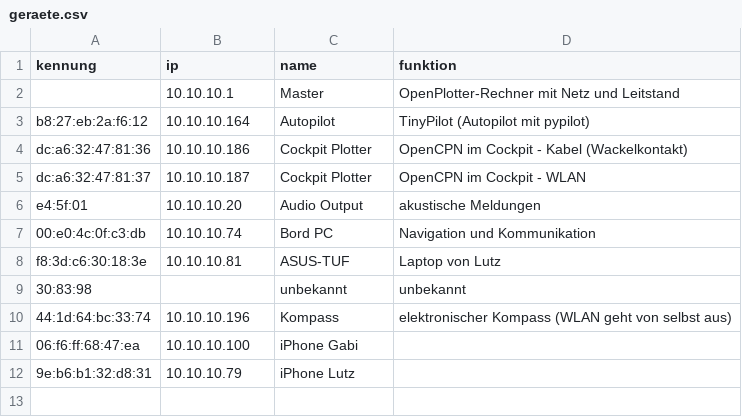
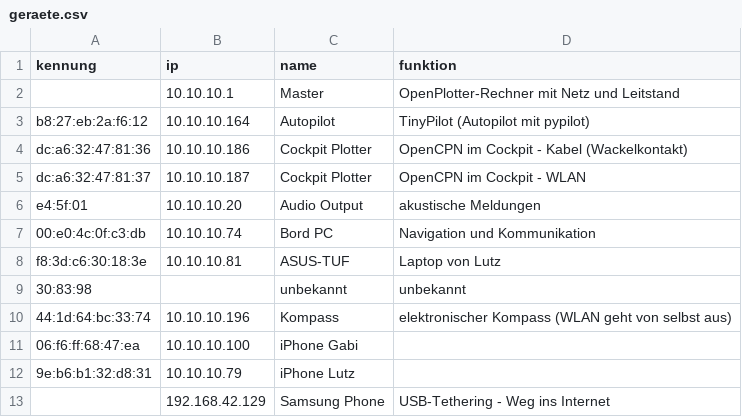
Before and after one commit to lutz-pestel/SuAnPilot, a CSV file: tinypilot/werkzeuge/logger/geraete.csv, drawn as a sheet; the diff names each change by its address in the sheet, - before the commit and + after, or states it on an @@ line.

```diff
--- a/tinypilot/werkzeuge/logger/geraete.csv
+++ b/tinypilot/werkzeuge/logger/geraete.csv
+row 13:  | 192.168.42.129 | Samsung Phone | USB-Tethering - Weg ins Internet
```
Also changed, not shown: 1 other file.
